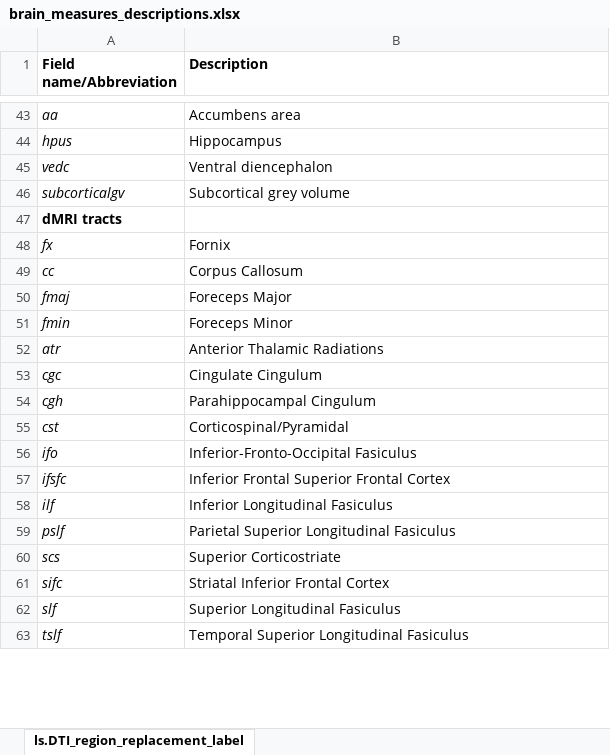
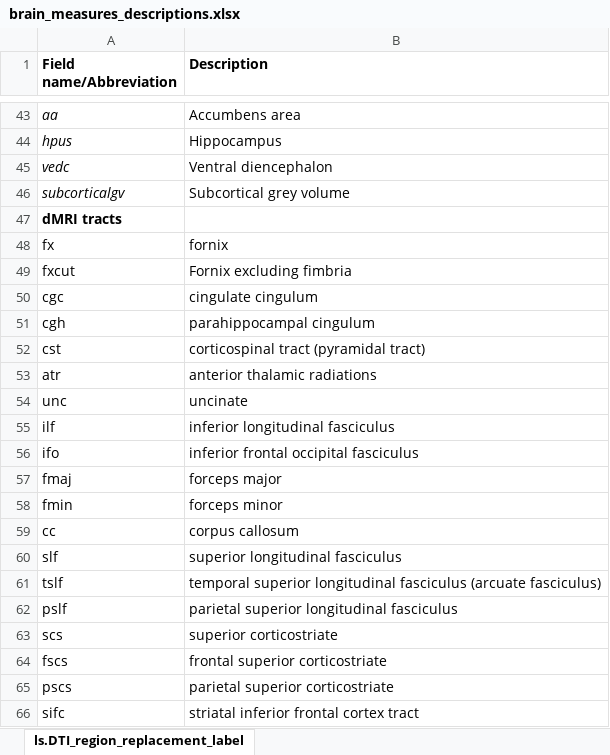
Before and after one commit to niamhmacsweeney/ABCD_puberty_depression, an Excel workbook: prep/brain_measures_descriptions.xlsx, sheet ls.DTI_region_replacement_label, drawn as a sheet; only a part is shown, gaps mark what is left out; values as stored, in another font and other column widths than the file's, no borders; removed rows and columns are numbered as before the commit, all else as after; the diff covers the shown part only; the diff names each change by its address in the sheet, - before the commit and + after, or states it on an @@ line.

Commit message:
troubleshooting colinearitty issues, update brain region list

```diff
--- a/prep/brain_measures_descriptions.xlsx (sheet ls.DTI_region_replacement_label)
+++ b/prep/brain_measures_descriptions.xlsx (sheet ls.DTI_region_replacement_label)
-A48 italic: on
+A48 italic: off
-B48 (Description): Fornix
+B48 (Description): fornix
-row 49: cc | Corpus Callosum
-row 50: fmaj | Foreceps Major
-row 51: fmin | Foreceps Minor
-row 52: atr | Anterior Thalamic Radiations
+row 49: fxcut | Fornix excluding fimbria
-A50:A52 italic: on
+A50:A52 italic: off
-B50 (Description): Cingulate Cingulum
+B50 (Description): cingulate cingulum
-B51 (Description): Parahippocampal Cingulum
+B51 (Description): parahippocampal cingulum
-B52 (Description): Corticospinal/Pyramidal
+B52 (Description): corticospinal tract (pyramidal tract)
-row 56: ifo | Inferior-Fronto-Occipital Fasiculus
-row 57: ifsfc | Inferior Frontal Superior Frontal Cortex
+row 53: atr | anterior thalamic radiations
+row 54: unc | uncinate
-A55 italic: on
+A55 italic: off
-B55 (Description): Inferior Longitudinal Fasiculus
+B55 (Description): inferior longitudinal fasciculus
+row 56: ifo | inferior frontal occipital fasciculus
+row 57: fmaj | forceps major
+row 58: fmin | forceps minor
+row 59: cc | corpus callosum
+row 60: slf | superior longitudinal fasciculus
+row 61: tslf | temporal superior longitudinal fasciculus (arcuate fasciculus)
-A62:A63 italic: on
+A62:A63 italic: off
-B62 (Description): Parietal Superior Longitudinal Fasiculus
+B62 (Description): parietal superior longitudinal fasciculus
-B63 (Description): Superior Corticostriate
+B63 (Description): superior corticostriate
+row 64: fscs | frontal superior corticostriate
+row 65: pscs | parietal superior corticostriate
-A66 italic: on
+A66 italic: off
-B66 (Description): Striatal Inferior Frontal Cortex
+B66 (Description): striatal inferior frontal cortex tract
-row 62: slf | Superior Longitudinal Fasiculus
-row 63: tslf | Temporal Superior Longitudinal Fasiculus
```
Also changed, not shown: 1 added row and 1 removed row elsewhere in this sheet, 4 other files.
